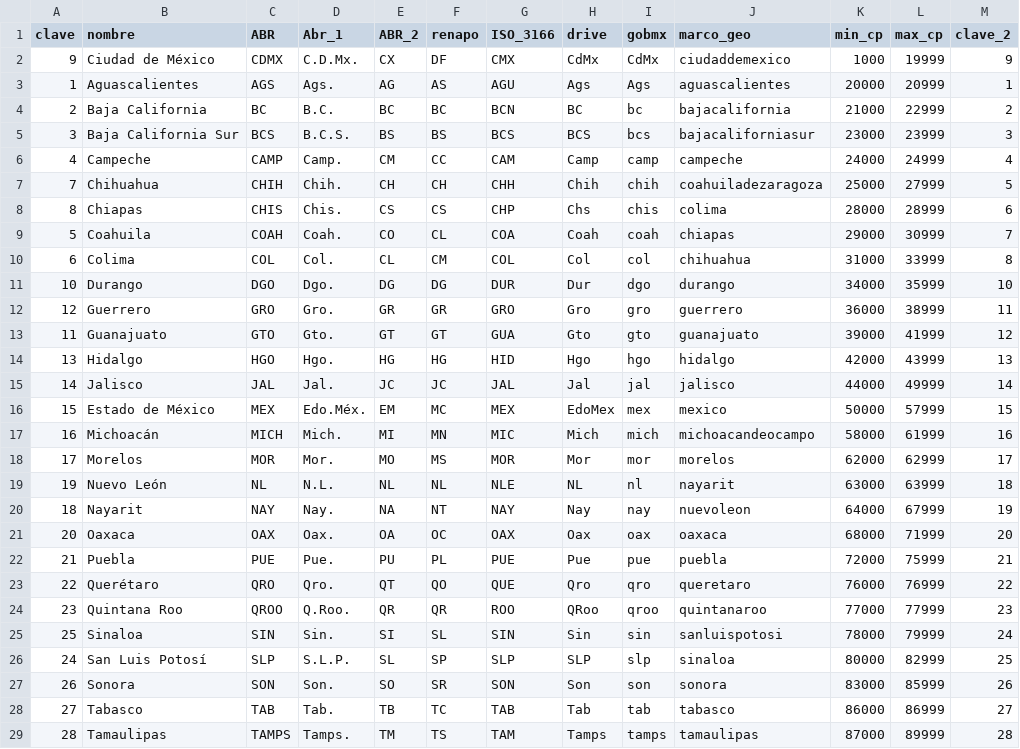
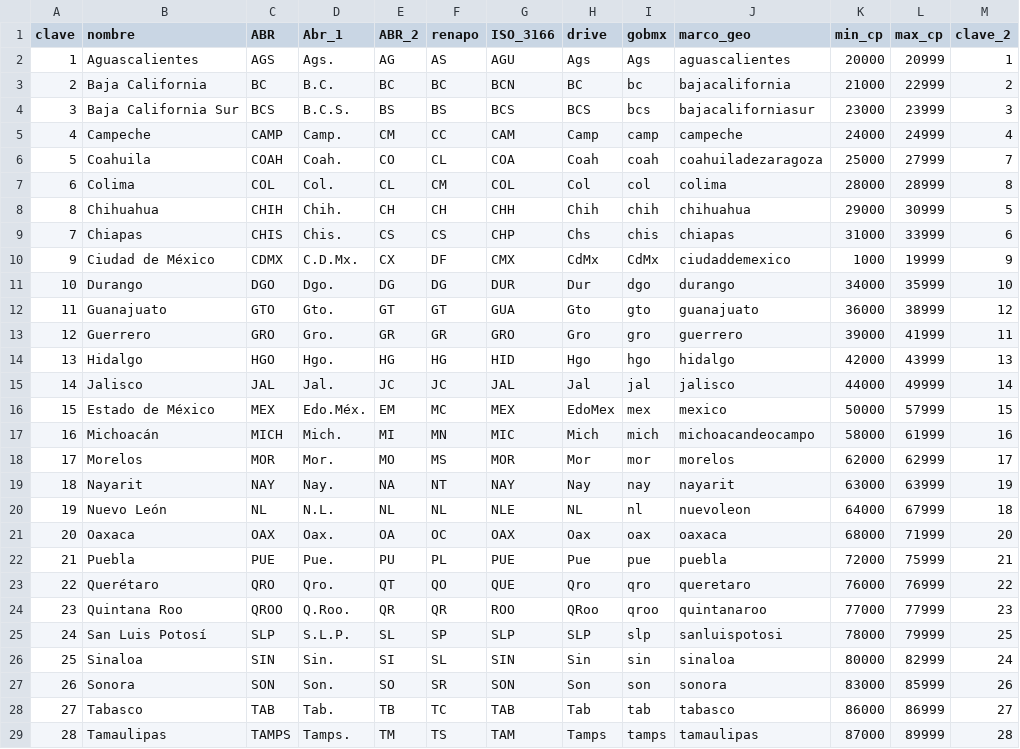
Before and after one commit to Diego-MX/epic-catalogs, a CSV file: refs/catalogs/estados_claves.csv, drawn as a sheet; only a part is shown.

Commit message:
Ajustar claves de estados

```diff
--- a/refs/catalogs/estados_claves.csv
+++ b/refs/catalogs/estados_claves.csv
@@ -1,3 +1,2 @@
 clave,nombre,ABR,Abr_1,ABR_2,renapo,ISO_3166,drive,gobmx,marco_geo,min_cp,max_cp,clave_2
-9,Ciudad de México,CDMX,C.D.Mx.,CX,DF,CMX,CdMx,CdMx,ciudaddemexico,1000,19999,9
 1,Aguascalientes,AGS,Ags.,AG,AS,AGU,Ags,Ags,aguascalientes,20000,20999,1
@@ -6,9 +5,10 @@ clave,nombre,ABR,Abr_1,ABR_2,renapo,ISO_3166,drive,gobmx,marco_geo,min_cp,max_cp
 4,Campeche,CAMP,Camp.,CM,CC,CAM,Camp,camp,campeche,24000,24999,4
-7,Chihuahua,CHIH,Chih.,CH,CH,CHH,Chih,chih,coahuiladezaragoza,25000,27999,5
-8,Chiapas,CHIS,Chis.,CS,CS,CHP,Chs,chis,colima,28000,28999,6
-5,Coahuila,COAH,Coah.,CO,CL,COA,Coah,coah,chiapas,29000,30999,7
-6,Colima,COL,Col.,CL,CM,COL,Col,col,chihuahua,31000,33999,8
+5,Coahuila,COAH,Coah.,CO,CL,COA,Coah,coah,coahuiladezaragoza,25000,27999,7
+6,Colima,COL,Col.,CL,CM,COL,Col,col,colima,28000,28999,8
+8,Chihuahua,CHIH,Chih.,CH,CH,CHH,Chih,chih,chihuahua,29000,30999,5
+7,Chiapas,CHIS,Chis.,CS,CS,CHP,Chs,chis,chiapas,31000,33999,6
+9,Ciudad de México,CDMX,C.D.Mx.,CX,DF,CMX,CdMx,CdMx,ciudaddemexico,1000,19999,9
 10,Durango,DGO,Dgo.,DG,DG,DUR,Dur,dgo,durango,34000,35999,10
-12,Guerrero,GRO,Gro.,GR,GR,GRO,Gro,gro,guerrero,36000,38999,11
-11,Guanajuato,GTO,Gto.,GT,GT,GUA,Gto,gto,guanajuato,39000,41999,12
+11,Guanajuato,GTO,Gto.,GT,GT,GUA,Gto,gto,guanajuato,36000,38999,12
+12,Guerrero,GRO,Gro.,GR,GR,GRO,Gro,gro,guerrero,39000,41999,11
 13,Hidalgo,HGO,Hgo.,HG,HG,HID,Hgo,hgo,hidalgo,42000,43999,13
@@ -18,4 +18,4 @@ clave,nombre,ABR,Abr_1,ABR_2,renapo,ISO_3166,drive,gobmx,marco_geo,min_cp,max_cp
 17,Morelos,MOR,Mor.,MO,MS,MOR,Mor,mor,morelos,62000,62999,17
-19,Nuevo León,NL,N.L.,NL,NL,NLE,NL,nl,nayarit,63000,63999,18
-18,Nayarit,NAY,Nay.,NA,NT,NAY,Nay,nay,nuevoleon,64000,67999,19
+18,Nayarit,NAY,Nay.,NA,NT,NAY,Nay,nay,nayarit,63000,63999,19
+19,Nuevo León,NL,N.L.,NL,NL,NLE,NL,nl,nuevoleon,64000,67999,18
 20,Oaxaca,OAX,Oax.,OA,OC,OAX,Oax,oax,oaxaca,68000,71999,20
@@ -24,4 +24,4 @@ clave,nombre,ABR,Abr_1,ABR_2,renapo,ISO_3166,drive,gobmx,marco_geo,min_cp,max_cp
 23,Quintana Roo,QROO,Q.Roo.,QR,QR,ROO,QRoo,qroo,quintanaroo,77000,77999,23
-25,Sinaloa,SIN,Sin.,SI,SL,SIN,Sin,sin,sanluispotosi,78000,79999,24
-24,San Luis Potosí,SLP,S.L.P.,SL,SP,SLP,SLP,slp,sinaloa,80000,82999,25
+24,San Luis Potosí,SLP,S.L.P.,SL,SP,SLP,SLP,slp,sanluispotosi,78000,79999,25
+25,Sinaloa,SIN,Sin.,SI,SL,SIN,Sin,sin,sinaloa,80000,82999,24
 26,Sonora,SON,Son.,SO,SR,SON,Son,son,sonora,83000,85999,26
```
Also changed, not shown: 3 other files.
